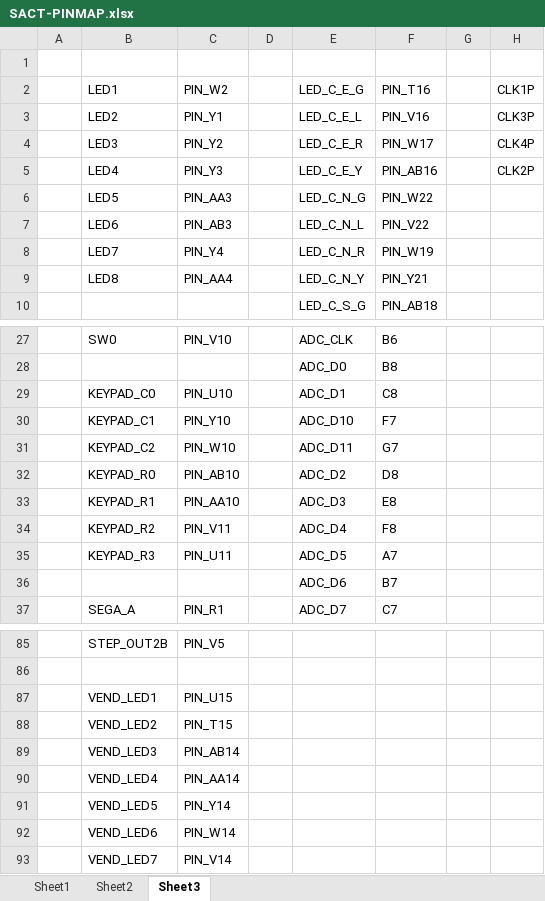
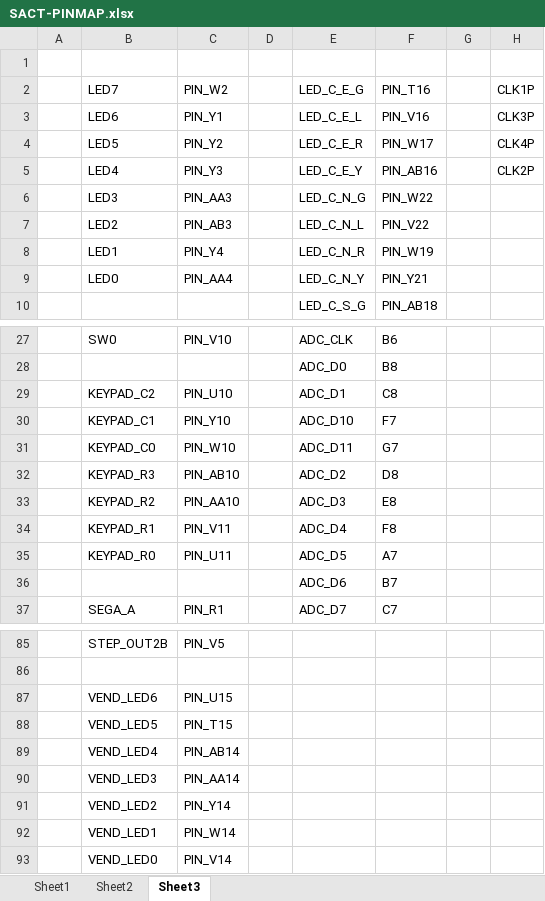
Before and after one commit to hanback-lab/SACT, an Excel workbook: _/SACT-PINMAP.xlsx, sheet Sheet3, drawn as a sheet; only a part is shown, gaps mark what is left out; values as stored, in another font and other column widths than the file's, no borders; removed rows and columns are numbered as before the commit, all else as after; rows hold the shown columns only; the diff covers the shown part only; the diff names each change by its address in the sheet, - before the commit and + after, or states it on an @@ line.

```diff
--- a/_/SACT-PINMAP.xlsx (sheet Sheet3)
+++ b/_/SACT-PINMAP.xlsx (sheet Sheet3)
-B2: LED1
+B2: LED7
-B3: LED2
+B3: LED6
-B4: LED3
+B4: LED5
-B6: LED5
+B6: LED3
-B7: LED6
+B7: LED2
-B8: LED7
+B8: LED1
-B9: LED8
+B9: LED0
-B29: KEYPAD_C0
+B29: KEYPAD_C2
-B31: KEYPAD_C2
+B31: KEYPAD_C0
-B32: KEYPAD_R0
+B32: KEYPAD_R3
-B33: KEYPAD_R1
+B33: KEYPAD_R2
-B34: KEYPAD_R2
+B34: KEYPAD_R1
-B35: KEYPAD_R3
+B35: KEYPAD_R0
-B87: VEND_LED1
+B87: VEND_LED6
-B88: VEND_LED2
+B88: VEND_LED5
-row 89:  | VEND_LED3 | PIN_AB14
-C89: PIN_AA14
+C89: PIN_AB14
+row 90:  | VEND_LED3 | PIN_AA14
-B91: VEND_LED5
+B91: VEND_LED2
-B92: VEND_LED6
+B92: VEND_LED1
-B93: VEND_LED7
+B93: VEND_LED0
```
Also changed, not shown: 8 moved rows and 17 edited cells elsewhere in this sheet, 59 other files.
